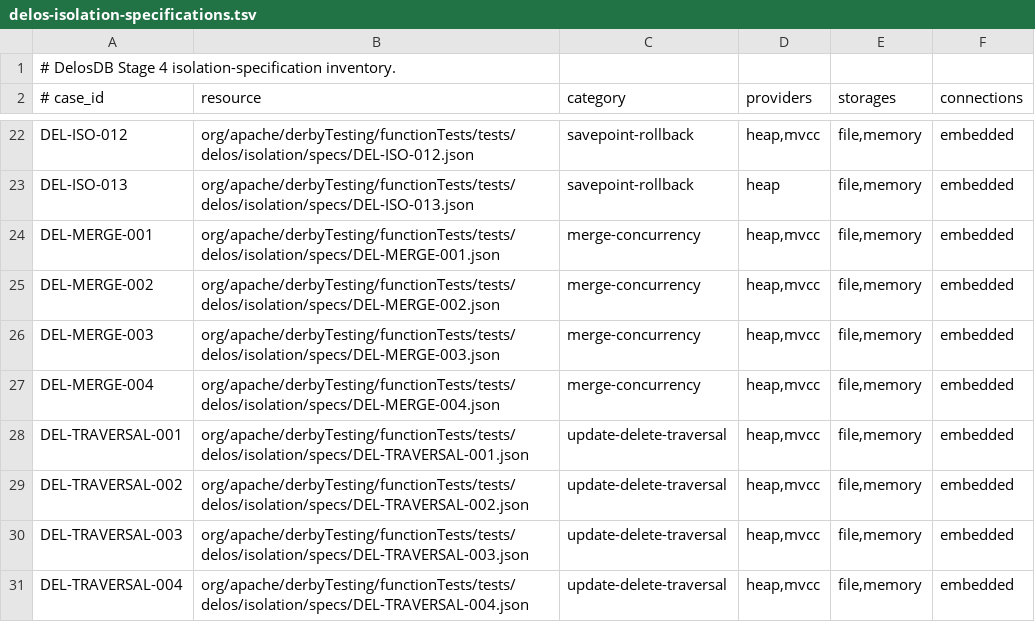
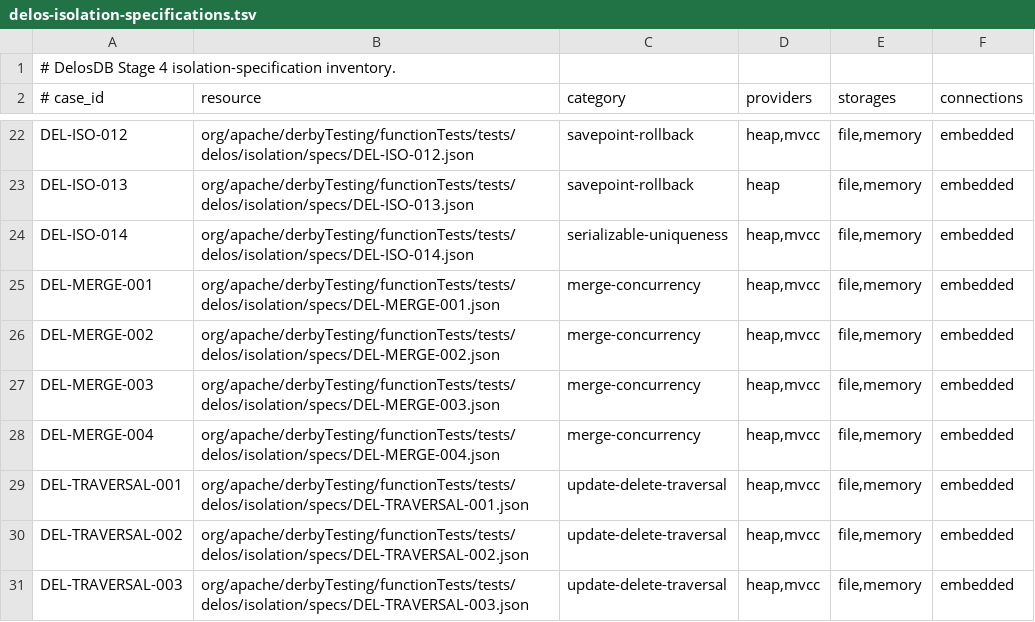
Before and after one commit to ggeorg/delosdb, a TSV file: gradle/testing/delos-isolation-specifications.tsv, drawn as a sheet; only a part is shown, gaps mark what is left out; the shorter side is filled out with more unchanged rows.

```diff
--- a/gradle/testing/delos-isolation-specifications.tsv
+++ b/gradle/testing/delos-isolation-specifications.tsv
@@ -23,2 +23,3 @@ DEL-ISO-012	org/apache/derbyTesting/functionTests/tests/delos/isolation/specs/DE
 DEL-ISO-013	org/apache/derbyTesting/functionTests/tests/delos/isolation/specs/DEL-ISO-013.json	savepoint-rollback	heap	file,memory	embedded
+DEL-ISO-014	org/apache/derbyTesting/functionTests/tests/delos/isolation/specs/DEL-ISO-014.json	serializable-uniqueness	heap,mvcc	file,memory	embedded
 DEL-MERGE-001	org/apache/derbyTesting/functionTests/tests/delos/isolation/specs/DEL-MERGE-001.json	merge-concurrency	heap,mvcc	file,memory	embedded
```
Also changed, not shown: gradle/testing/delos-external-test-provenance.tsv, 4 other files.
